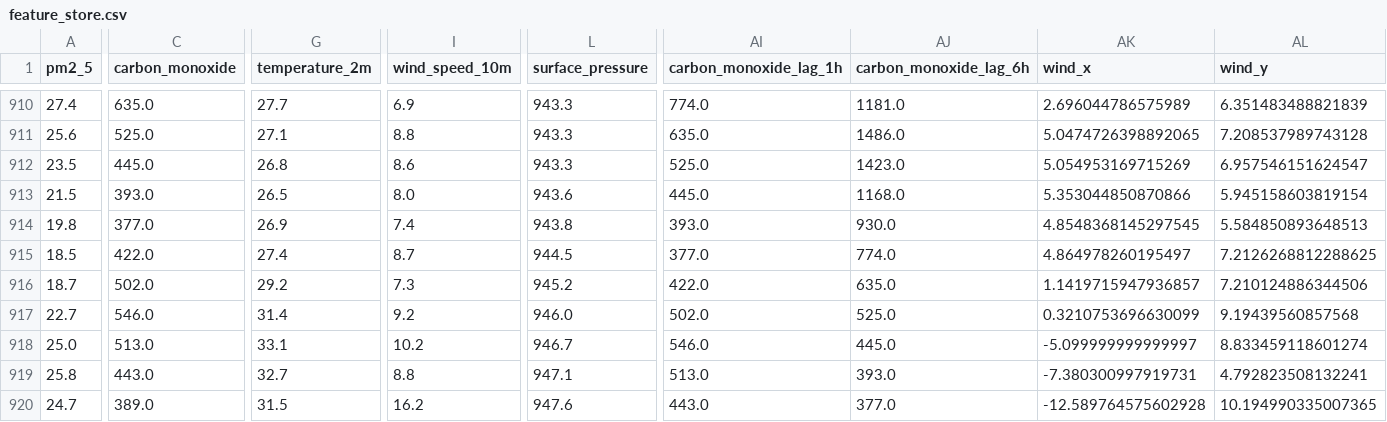
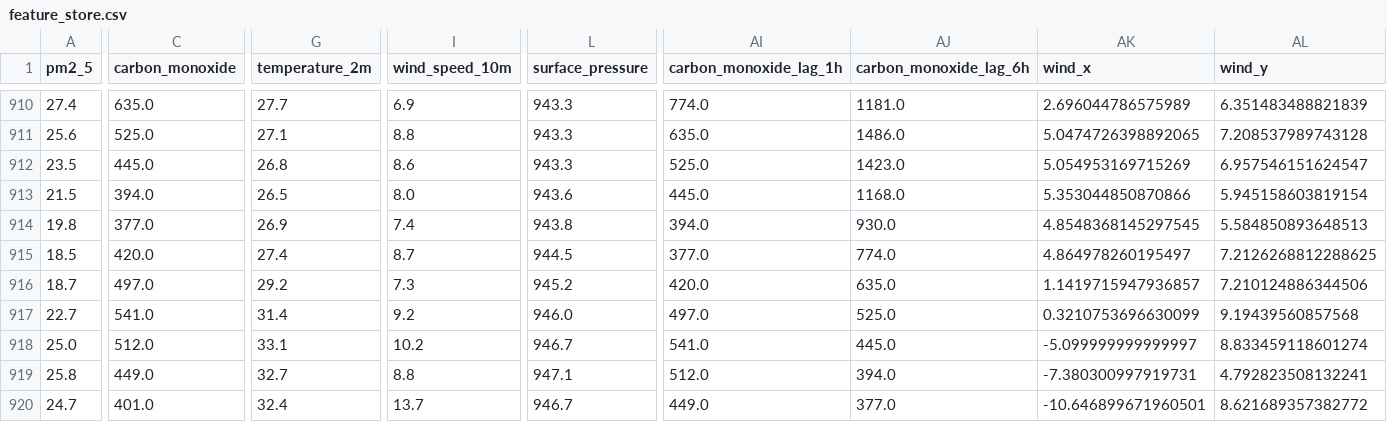
Before and after one commit to AmnaNazir20/Pearls-AQI-Predictor, a CSV file: feature_store.csv, drawn as a sheet; only a part is shown, gaps mark what is left out; the diff covers the shown part only; the diff names each change by its address in the sheet, - before the commit and + after, or states it on an @@ line.

```diff
--- a/feature_store.csv
+++ b/feature_store.csv
-C913 (carbon_monoxide): 393.0
+C913 (carbon_monoxide): 394.0
-AI914 (carbon_monoxide_lag_1h): 393.0
+AI914 (carbon_monoxide_lag_1h): 394.0
-C915 (carbon_monoxide): 422.0
+C915 (carbon_monoxide): 420.0
-C916 (carbon_monoxide): 502.0
+C916 (carbon_monoxide): 497.0
-AI916 (carbon_monoxide_lag_1h): 422.0
+AI916 (carbon_monoxide_lag_1h): 420.0
-C917 (carbon_monoxide): 546.0
+C917 (carbon_monoxide): 541.0
-AI917 (carbon_monoxide_lag_1h): 502.0
+AI917 (carbon_monoxide_lag_1h): 497.0
-C918 (carbon_monoxide): 513.0
+C918 (carbon_monoxide): 512.0
-AI918 (carbon_monoxide_lag_1h): 546.0
+AI918 (carbon_monoxide_lag_1h): 541.0
-C919 (carbon_monoxide): 443.0
+C919 (carbon_monoxide): 449.0
-AI919 (carbon_monoxide_lag_1h): 513.0
+AI919 (carbon_monoxide_lag_1h): 512.0
-AJ919 (carbon_monoxide_lag_6h): 393.0
+AJ919 (carbon_monoxide_lag_6h): 394.0
-C920 (carbon_monoxide): 389.0
+C920 (carbon_monoxide): 401.0
-G920 (temperature_2m): 31.5
+G920 (temperature_2m): 32.4
-I920 (wind_speed_10m): 16.2
+I920 (wind_speed_10m): 13.7
-L920 (surface_pressure): 947.6
+L920 (surface_pressure): 946.7
-AI920 (carbon_monoxide_lag_1h): 443.0
+AI920 (carbon_monoxide_lag_1h): 449.0
-AK920 (wind_x): -12.589764575602928
+AK920 (wind_x): -10.646899671960501
-AL920 (wind_y): 10.194990335007365
+AL920 (wind_y): 8.621689357382772
```
Also changed, not shown: 159 edited cells elsewhere in this file.
